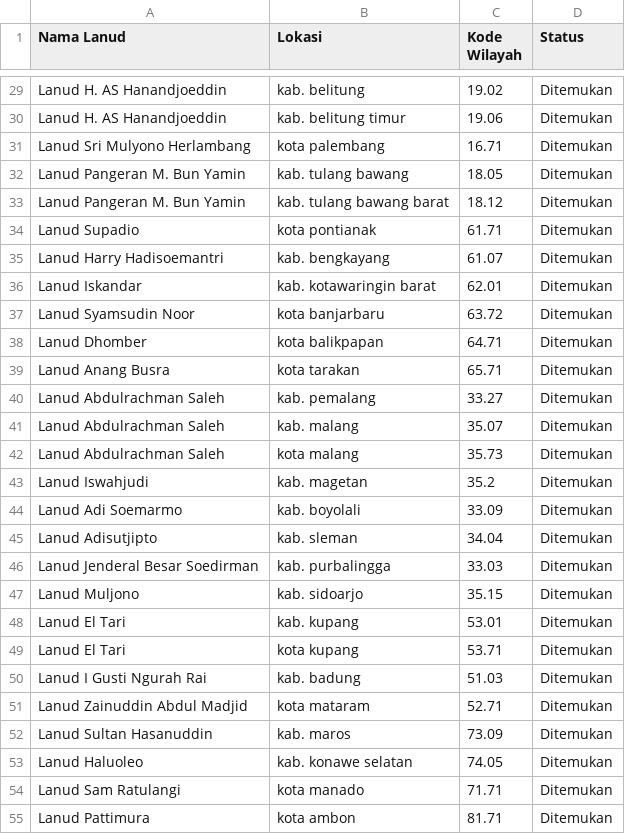
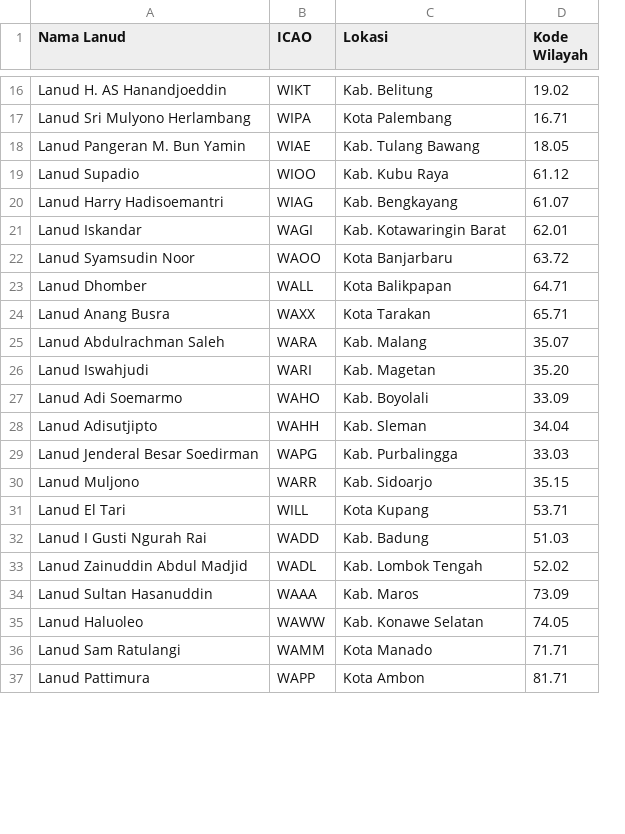
Before and after one commit to couplegoalzzz23-spec/Sniper, a CSV file: kode_wilayah_lanud_indonesia.csv, drawn as a sheet; only a part is shown, gaps mark what is left out; removed rows and columns are numbered as before the commit, all else as after; the diff covers the shown part only; the diff names each change by its address in the sheet, - before the commit and + after, or states it on an @@ line.

Commit message:
kode_wilayah_lanud_indonesia.csv
Updated the CSV structure by adding ICAO codes and modifying the header.

```diff
--- a/kode_wilayah_lanud_indonesia.csv
+++ b/kode_wilayah_lanud_indonesia.csv
+column B (ICAO), rows 16-18: WIKT | WIPA | WIAE; rows 20-25: WIAG | WAGI | WAOO | WALL | WAXX | WARA; rows 27-32: WAHO | WAHH | WAPG | WARR | WILL | WADD; rows 34-37: WAAA | WAWW | WAMM | WAPP
-column D (Status), row 29: Ditemukan; rows 31-32: Ditemukan | Ditemukan; rows 35-39: all Ditemukan; row 41: Ditemukan; rows 44-47: all Ditemukan; rows 49-50: Ditemukan | Ditemukan; rows 52-55: all Ditemukan
-C16 (Lokasi): kab. belitung
+C16 (Lokasi): Kab. Belitung
-row 30: Lanud H. AS Hanandjoeddin | kab. belitung timur | 19.06 | Ditemukan
-C17 (Lokasi): kota palembang
+C17 (Lokasi): Kota Palembang
-C18 (Lokasi): kab. tulang bawang
+C18 (Lokasi): Kab. Tulang Bawang
-row 33: Lanud Pangeran M. Bun Yamin | kab. tulang bawang barat | 18.12 | Ditemukan
-row 34: Lanud Supadio | kota pontianak | 61.71 | Ditemukan
+row 19: Lanud Supadio | WIOO | Kab. Kubu Raya | 61.12
-C20 (Lokasi): kab. bengkayang
+C20 (Lokasi): Kab. Bengkayang
-C21 (Lokasi): kab. kotawaringin barat
+C21 (Lokasi): Kab. Kotawaringin Barat
-C22 (Lokasi): kota banjarbaru
+C22 (Lokasi): Kota Banjarbaru
-C23 (Lokasi): kota balikpapan
+C23 (Lokasi): Kota Balikpapan
-C24 (Lokasi): kota tarakan
+C24 (Lokasi): Kota Tarakan
-row 40: Lanud Abdulrachman Saleh | kab. pemalang | 33.27 | Ditemukan
-C25 (Lokasi): kab. malang
+C25 (Lokasi): Kab. Malang
-row 42: Lanud Abdulrachman Saleh | kota malang | 35.73 | Ditemukan
-row 43: Lanud Iswahjudi | kab. magetan | 35.2 | Ditemukan
+row 26: Lanud Iswahjudi | WARI | Kab. Magetan | 35.20
-C27 (Lokasi): kab. boyolali
+C27 (Lokasi): Kab. Boyolali
-C28 (Lokasi): kab. sleman
+C28 (Lokasi): Kab. Sleman
-C29 (Lokasi): kab. purbalingga
+C29 (Lokasi): Kab. Purbalingga
-C30 (Lokasi): kab. sidoarjo
+C30 (Lokasi): Kab. Sidoarjo
-row 48: Lanud El Tari | kab. kupang | 53.01 | Ditemukan
-C31 (Lokasi): kota kupang
+C31 (Lokasi): Kota Kupang
-C32 (Lokasi): kab. badung
+C32 (Lokasi): Kab. Badung
-row 51: Lanud Zainuddin Abdul Madjid | kota mataram | 52.71 | Ditemukan
+row 33: Lanud Zainuddin Abdul Madjid | WADL | Kab. Lombok Tengah | 52.02
-C34 (Lokasi): kab. maros
+C34 (Lokasi): Kab. Maros
-C35 (Lokasi): kab. konawe selatan
+C35 (Lokasi): Kab. Konawe Selatan
-C36 (Lokasi): kota manado
+C36 (Lokasi): Kota Manado
-C37 (Lokasi): kota ambon
+C37 (Lokasi): Kota Ambon
```
Also changed, not shown: 2 added rows, 16 removed rows and 18 edited cells elsewhere in this file.
